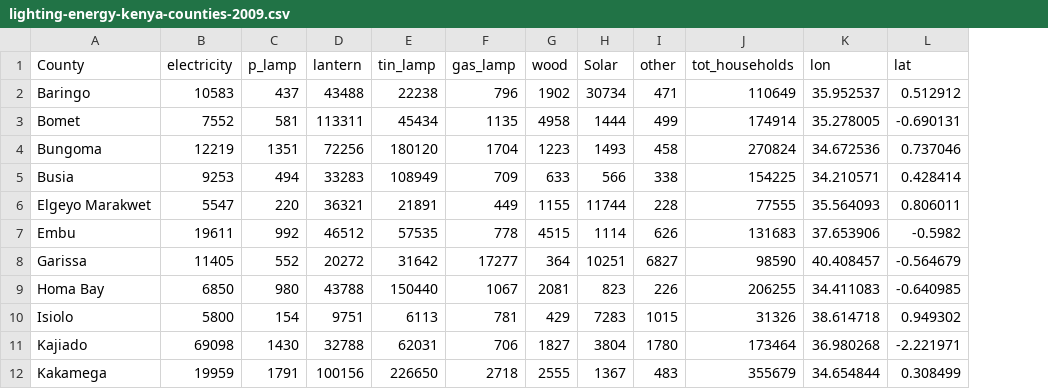
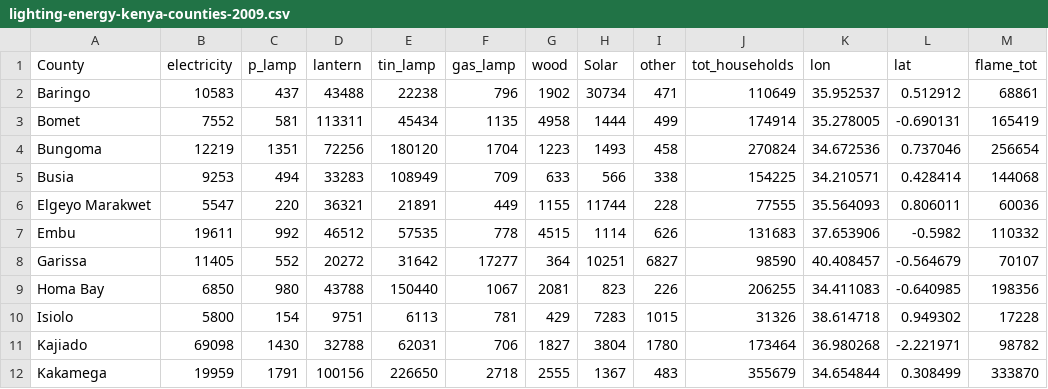
Before and after one commit to hallieliu/map673, a CSV file: module-05/lab-05/lab-05-data/lighting-energy-kenya-counties-2009.csv, drawn as a sheet; only a part is shown; the diff names each change by its address in the sheet, - before the commit and + after, or states it on an @@ line.

Commit message:
update data table

```diff
--- a/module-05/lab-05/lab-05-data/lighting-energy-kenya-counties-2009.csv
+++ b/module-05/lab-05/lab-05-data/lighting-energy-kenya-counties-2009.csv
+column M (flame_tot), rows 2-12: 68861 | 165419 | 256654 | 144068 | 60036 | 110332 | 70107 | 198356 | 17228 | 98782 | 333870
```
Also changed, not shown: 1 other file.
